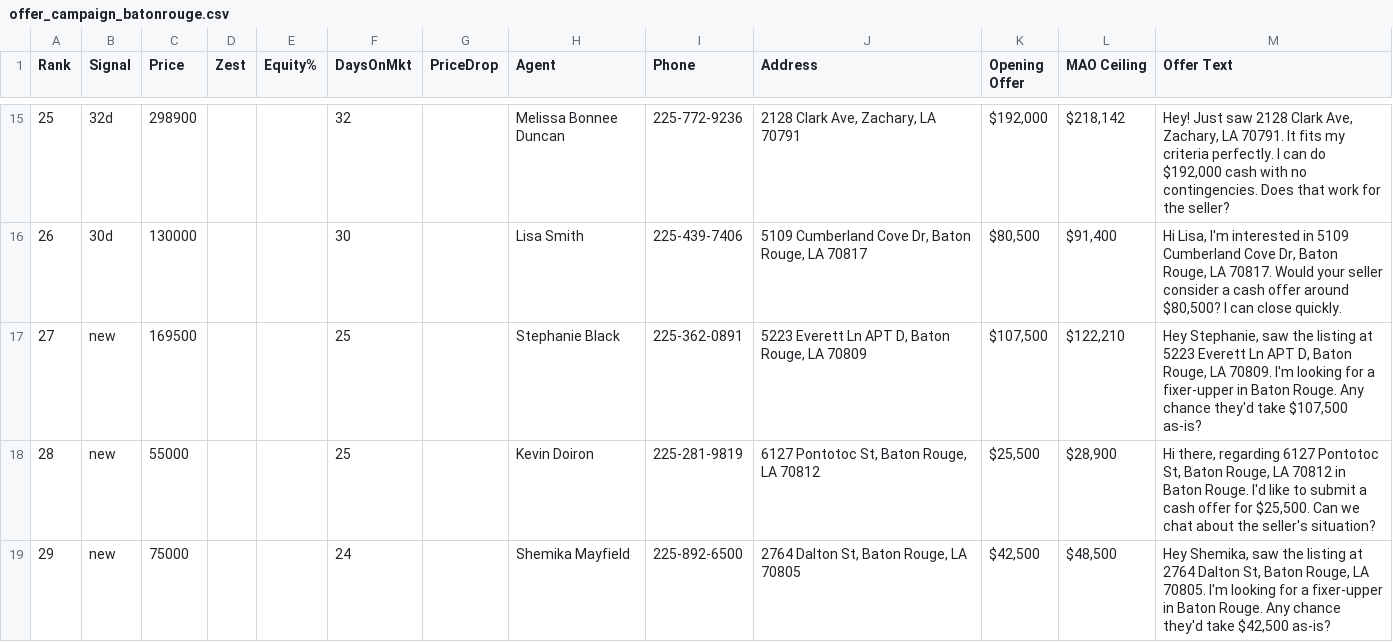
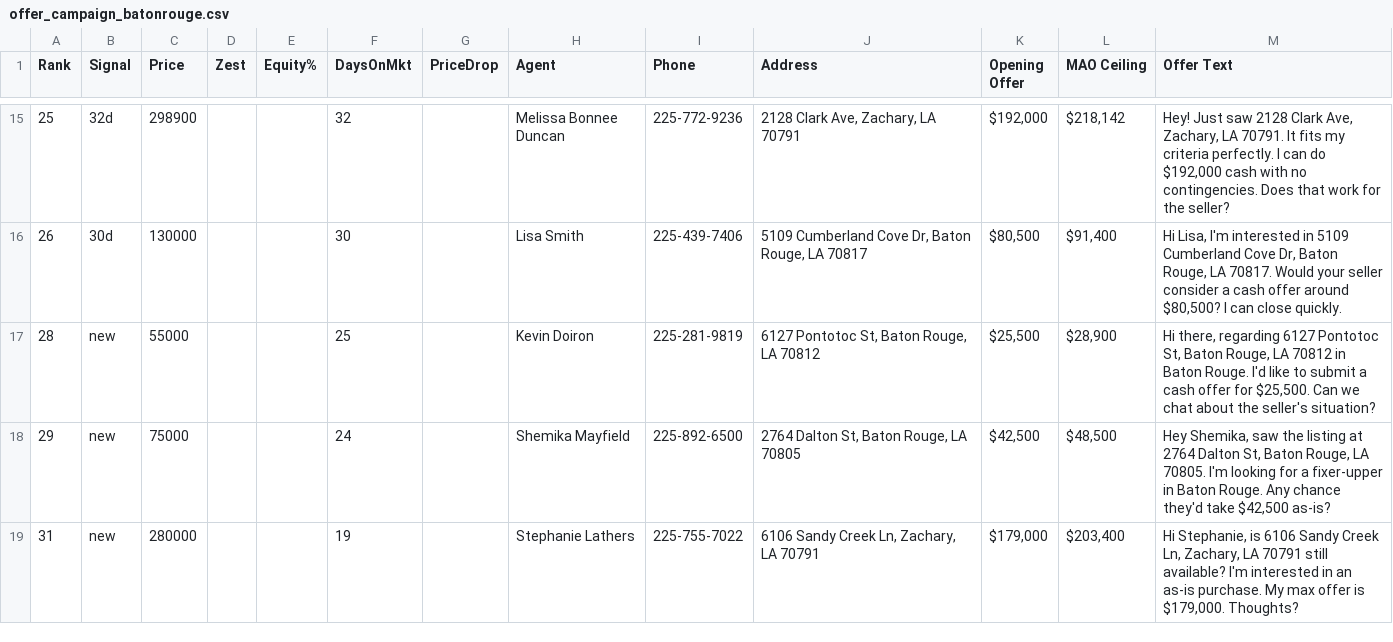
Before and after one commit to charlespjr/wholesaler, a CSV file: offer_campaign_batonrouge.csv, drawn as a sheet; only a part is shown, gaps mark what is left out; the shorter side is filled out with more unchanged rows; the diff names each change by its address in the sheet, - before the commit and + after, or states it on an @@ line.

```diff
--- a/offer_campaign_batonrouge.csv
+++ b/offer_campaign_batonrouge.csv
-row 17: 27 | new | 169500 |  |  | 25 |  | Stephanie Black | 225-362-0891 | 5223 Everett Ln APT D, Baton Rouge, LA 70809 | $107,500 | $122,210 | Hey Stephanie, saw the listing at 5223 Everett Ln APT D, Baton Rouge, LA 70809. I'm looking for a fixer-upper in Baton Rouge. Any chance they'd take $107,500 as-is?
```
Also changed, not shown: 1 other file.
